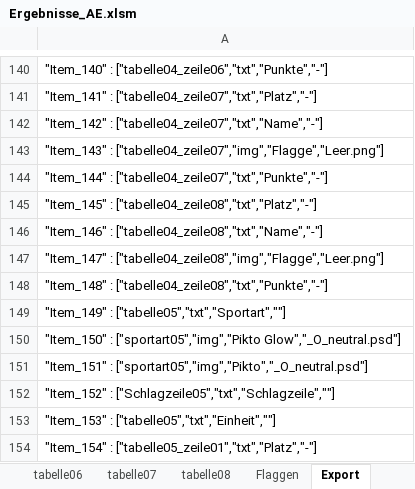
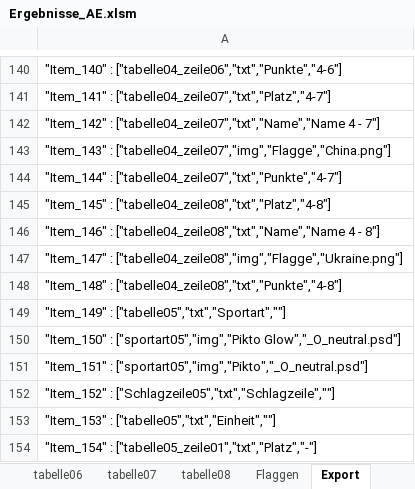
Before and after one commit to NcMhlr/AE_Anbindung, an Excel workbook: Ergebnisse_AE.xlsm, sheet Export, drawn as a sheet; only a part is shown, gaps mark what is left out; values as stored, in another font and other column widths than the file's, no borders; the diff covers the shown part only; the diff names each change by its address in the sheet, - before the commit and + after, or states it on an @@ line.

```diff
--- a/Ergebnisse_AE.xlsm (sheet Export)
+++ b/Ergebnisse_AE.xlsm (sheet Export)
-A140: "Item_140" : ["tabelle04_zeile06","txt","Punkte","-"]
+A140: "Item_140" : ["tabelle04_zeile06","txt","Punkte","4-6"]
-A141: "Item_141" : ["tabelle04_zeile07","txt","Platz","-"]
+A141: "Item_141" : ["tabelle04_zeile07","txt","Platz","4-7"]
-A142: "Item_142" : ["tabelle04_zeile07","txt","Name","-"]
+A142: "Item_142" : ["tabelle04_zeile07","txt","Name","Name 4 - 7"]
-A143: "Item_143" : ["tabelle04_zeile07","img","Flagge","Leer.png"]
+A143: "Item_143" : ["tabelle04_zeile07","img","Flagge","China.png"]
-A144: "Item_144" : ["tabelle04_zeile07","txt","Punkte","-"]
+A144: "Item_144" : ["tabelle04_zeile07","txt","Punkte","4-7"]
-A145: "Item_145" : ["tabelle04_zeile08","txt","Platz","-"]
+A145: "Item_145" : ["tabelle04_zeile08","txt","Platz","4-8"]
-A146: "Item_146" : ["tabelle04_zeile08","txt","Name","-"]
+A146: "Item_146" : ["tabelle04_zeile08","txt","Name","Name 4 - 8"]
-A147: "Item_147" : ["tabelle04_zeile08","img","Flagge","Leer.png"]
+A147: "Item_147" : ["tabelle04_zeile08","img","Flagge","Ukraine.png"]
-A148: "Item_148" : ["tabelle04_zeile08","txt","Punkte","-"]
+A148: "Item_148" : ["tabelle04_zeile08","txt","Punkte","4-8"]
```
Also changed, not shown: 28 edited cells elsewhere in this sheet, sheet tabelle05, sheet tabelle06, sheet tabelle07, sheet tabelle08, sheet tabelle04, sheet tabelle02, 2 more sheets.
